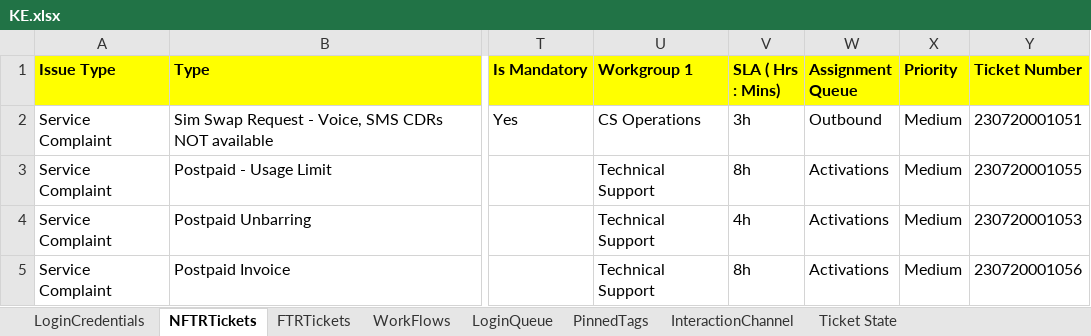
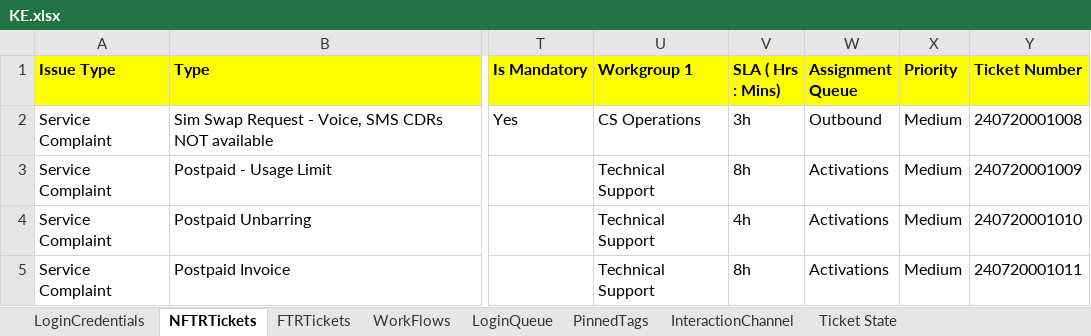
Before and after one commit to michaeadi/cs-portal-automation_selenium, an Excel workbook: Excels/KE.xlsx, sheet NFTRTickets, drawn as a sheet; only a part is shown, gaps mark what is left out; values as stored, in another font and other column widths than the file's, no borders; the diff names each change by its address in the sheet, - before the commit and + after, or states it on an @@ line.

```diff
--- a/Excels/KE.xlsx (sheet NFTRTickets)
+++ b/Excels/KE.xlsx (sheet NFTRTickets)
-Y2 (Ticket Number): 230720001051
+Y2 (Ticket Number): 240720001008
-Y3 (Ticket Number): 230720001055
+Y3 (Ticket Number): 240720001009
-Y4 (Ticket Number): 230720001053
+Y4 (Ticket Number): 240720001010
-Y5 (Ticket Number): 230720001056
+Y5 (Ticket Number): 240720001011
```
Also changed, not shown: 11 other files.
